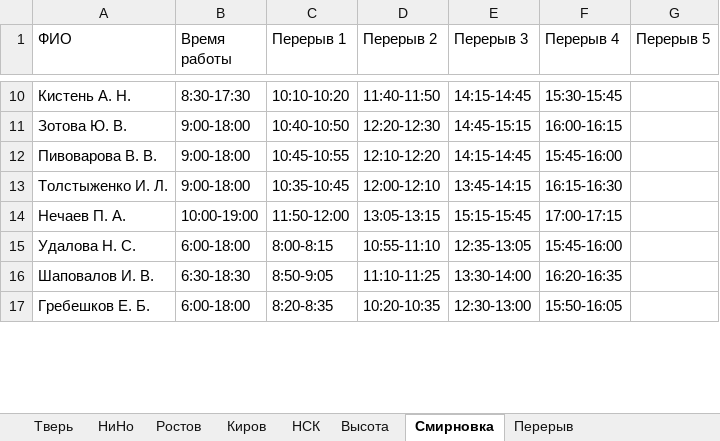
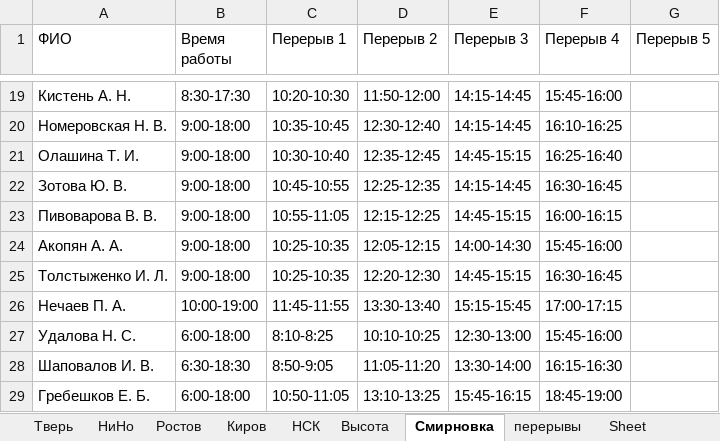
Before and after one commit to YuGo2021/pereriv, an Excel workbook: перерывы_сборка.xlsx, sheet Смирновка, drawn as a sheet; only a part is shown, gaps mark what is left out; values as stored, in another font and other column widths than the file's, no borders; addresses are those after the commit; the diff covers the shown part only; the diff names each change by its address in the sheet, - before the commit and + after, or states it on an @@ line.

Commit message:
pereriv2 - fix
установка фиксированных перерывов

```diff
--- a/перерывы_сборка.xlsx (sheet Смирновка)
+++ b/перерывы_сборка.xlsx (sheet Смирновка)
-sheet tab: Перерыв
+sheet tab: перерывы
+sheet tab: Sheet
-C19 (Перерыв 1): 10:10-10:20
+C19 (Перерыв 1): 10:20-10:30
-D19 (Перерыв 2): 11:40-11:50
+D19 (Перерыв 2): 11:50-12:00
-F19 (Перерыв 4): 15:30-15:45
+F19 (Перерыв 4): 15:45-16:00
+row 20: Номеровская Н. В. | 9:00-18:00 | 10:35-10:45 | 12:30-12:40 | 14:15-14:45 | 16:10-16:25
+row 21: Олашина Т. И. | 9:00-18:00 | 10:30-10:40 | 12:35-12:45 | 14:45-15:15 | 16:25-16:40
-C22 (Перерыв 1): 10:40-10:50
+C22 (Перерыв 1): 10:45-10:55
-D22 (Перерыв 2): 12:20-12:30
+D22 (Перерыв 2): 12:25-12:35
-E22 (Перерыв 3): 14:45-15:15
+E22 (Перерыв 3): 14:15-14:45
-F22 (Перерыв 4): 16:00-16:15
+F22 (Перерыв 4): 16:30-16:45
-C23 (Перерыв 1): 10:45-10:55
+C23 (Перерыв 1): 10:55-11:05
-D23 (Перерыв 2): 12:10-12:20
+D23 (Перерыв 2): 12:15-12:25
-E23 (Перерыв 3): 14:15-14:45
+E23 (Перерыв 3): 14:45-15:15
-F23 (Перерыв 4): 15:45-16:00
+F23 (Перерыв 4): 16:00-16:15
+row 24: Акопян А. А. | 9:00-18:00 | 10:25-10:35 | 12:05-12:15 | 14:00-14:30 | 15:45-16:00
-C25 (Перерыв 1): 10:35-10:45
+C25 (Перерыв 1): 10:25-10:35
-D25 (Перерыв 2): 12:00-12:10
+D25 (Перерыв 2): 12:20-12:30
-E25 (Перерыв 3): 13:45-14:15
+E25 (Перерыв 3): 14:45-15:15
-F25 (Перерыв 4): 16:15-16:30
+F25 (Перерыв 4): 16:30-16:45
-C26 (Перерыв 1): 11:50-12:00
+C26 (Перерыв 1): 11:45-11:55
-D26 (Перерыв 2): 13:05-13:15
+D26 (Перерыв 2): 13:30-13:40
-C27 (Перерыв 1): 8:00-8:15
+C27 (Перерыв 1): 8:10-8:25
-D27 (Перерыв 2): 10:55-11:10
+D27 (Перерыв 2): 10:10-10:25
-E27 (Перерыв 3): 12:35-13:05
+E27 (Перерыв 3): 12:30-13:00
-D28 (Перерыв 2): 11:10-11:25
+D28 (Перерыв 2): 11:05-11:20
-F28 (Перерыв 4): 16:20-16:35
+F28 (Перерыв 4): 16:15-16:30
-C29 (Перерыв 1): 8:20-8:35
+C29 (Перерыв 1): 10:50-11:05
-D29 (Перерыв 2): 10:20-10:35
+D29 (Перерыв 2): 13:10-13:25
-E29 (Перерыв 3): 12:30-13:00
+E29 (Перерыв 3): 15:45-16:15
-F29 (Перерыв 4): 15:50-16:05
+F29 (Перерыв 4): 18:45-19:00
```
Also changed, not shown: 22 added rows, 3 removed rows and 70 edited cells elsewhere in this sheet, sheet перерывы, sheet Киров, sheet Тверь, sheet НСК, sheet Высота, sheet НиНо, 1 more sheet, Исключения.xlsx, Смирновка.xlsx, 4 other files.
